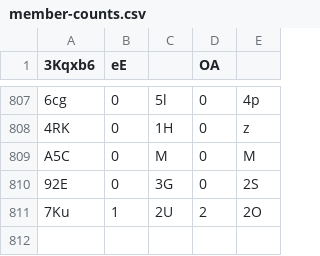
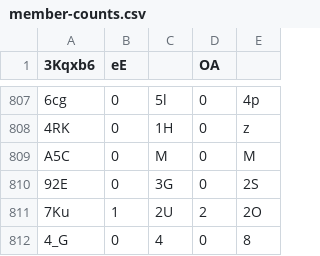
Before and after one commit to Naritulum/tracker, a CSV file: data/member-counts.csv, drawn as a sheet; only a part is shown, gaps mark what is left out; the diff names each change by its address in the sheet, - before the commit and + after, or states it on an @@ line.

```diff
--- a/data/member-counts.csv
+++ b/data/member-counts.csv
+row 812: 4_G | 0 | 4 | 0 | 8
```
